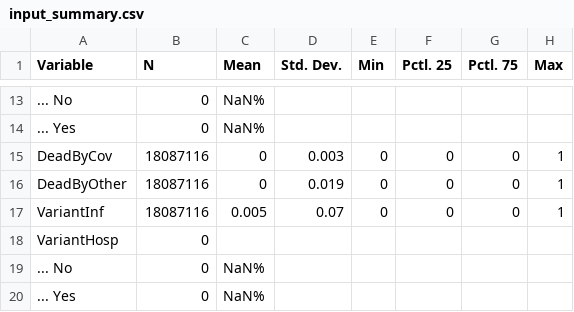
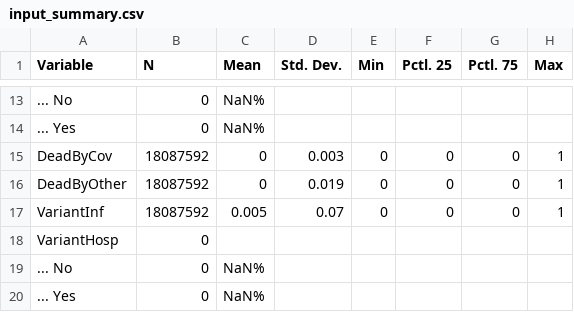
Before and after one commit to bisop-repo/omicronprotection, a CSV file: Vyvanuti/outputs/IDeltaDetail/input_summary.csv, drawn as a sheet; only a part is shown, gaps mark what is left out; the diff covers the shown part only.

```diff
--- a/Vyvanuti/outputs/IDeltaDetail/input_summary.csv
+++ b/Vyvanuti/outputs/IDeltaDetail/input_summary.csv
@@ -14,5 +14,5 @@
 "... Yes","0","NaN%","","","","",""
-"DeadByCov","18087116","0","0.003","0","0","0","1"
-"DeadByOther","18087116","0","0.019","0","0","0","1"
-"VariantInf","18087116","0.005","0.07","0","0","0","1"
+"DeadByCov","18087592","0","0.003","0","0","0","1"
+"DeadByOther","18087592","0","0.019","0","0","0","1"
+"VariantInf","18087592","0.005","0.07","0","0","0","1"
 "VariantHosp","0","","","","","",""
```
Also changed, not shown: 1 added row, 1 removed row and 23 edited cells elsewhere in this file, Vyvanuti/outputs/IDeltaDetail/model_data.csv, 8 other files.
